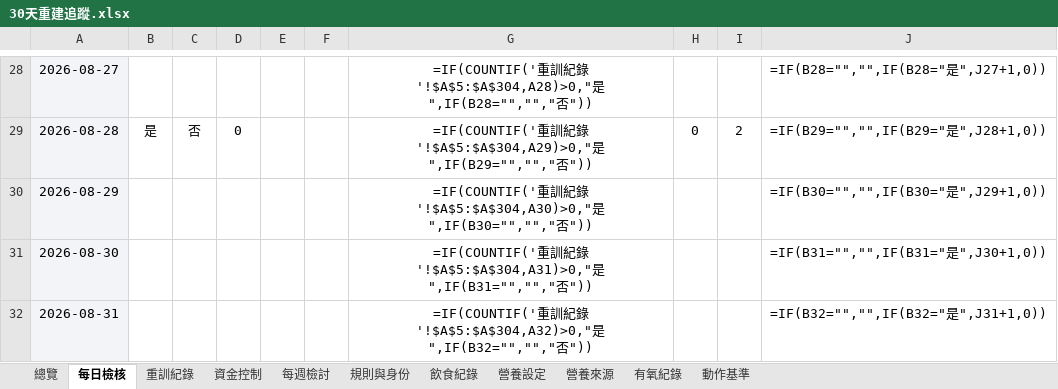
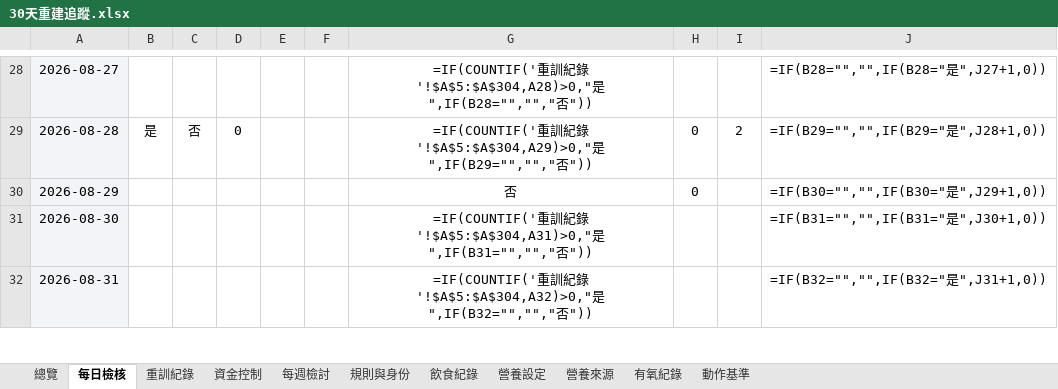
Before and after one commit to asadman1523/30-day-reset-tracker, an Excel workbook: 30天重建追蹤.xlsx, sheet 每日檢核, drawn as a sheet; only a part is shown, gaps mark what is left out; values as stored, in another font and other column widths than the file's, no borders; formulas without a stored value are shown as written; conditional formats not drawn; the diff names each change by its address in the sheet, - before the commit and + after, or states it on an @@ line.

```diff
--- a/30天重建追蹤.xlsx (sheet 每日檢核)
+++ b/30天重建追蹤.xlsx (sheet 每日檢核)
-G30: =IF(COUNTIF('重訓紀錄'!$A$5:$A$304,A30)>0,"是",IF(B30="","","否"))
+G30: 否
-H30: (empty)
+H30: 0
```
Also changed, not shown: sheet 飲食紀錄, 3 other files.
